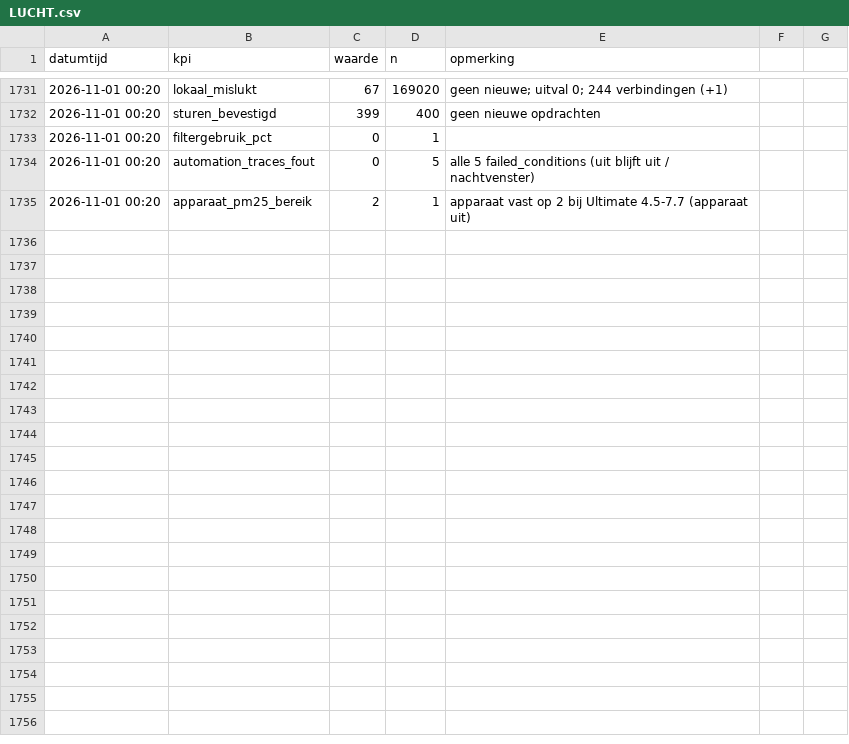
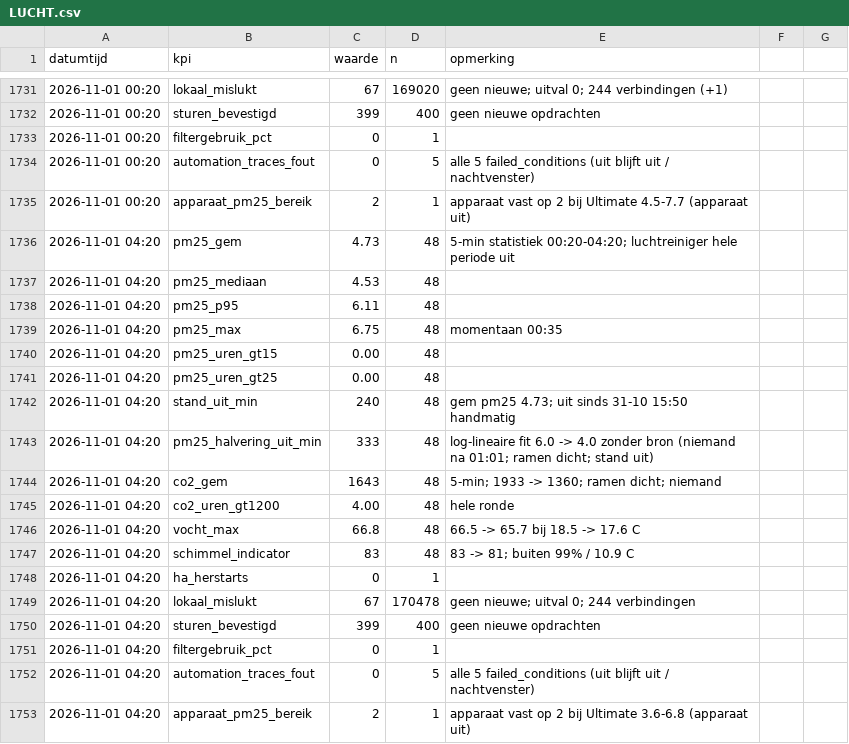
Before and after one commit to Roedie84/Energy-Management-System, a CSV file: LUCHT.csv, drawn as a sheet; only a part is shown, gaps mark what is left out.

```diff
--- a/LUCHT.csv
+++ b/LUCHT.csv
@@ -1735 +1735,19 @@ datumtijd,kpi,waarde,n,opmerking
 2026-11-01 00:20,apparaat_pm25_bereik,2,1,apparaat vast op 2 bij Ultimate 4.5-7.7 (apparaat uit)
+2026-11-01 04:20,pm25_gem,4.73,48,5-min statistiek 00:20-04:20; luchtreiniger hele periode uit
+2026-11-01 04:20,pm25_mediaan,4.53,48,
+2026-11-01 04:20,pm25_p95,6.11,48,
+2026-11-01 04:20,pm25_max,6.75,48,momentaan 00:35
+2026-11-01 04:20,pm25_uren_gt15,0.00,48,
+2026-11-01 04:20,pm25_uren_gt25,0.00,48,
+2026-11-01 04:20,stand_uit_min,240,48,gem pm25 4.73; uit sinds 31-10 15:50 handmatig
+2026-11-01 04:20,pm25_halvering_uit_min,333,48,log-lineaire fit 6.0 -> 4.0 zonder bron (niemand na 01:01; ramen dicht; stand uit)
+2026-11-01 04:20,co2_gem,1643,48,5-min; 1933 -> 1360; ramen dicht; niemand
+2026-11-01 04:20,co2_uren_gt1200,4.00,48,hele ronde
+2026-11-01 04:20,vocht_max,66.8,48,66.5 -> 65.7 bij 18.5 -> 17.6 C
+2026-11-01 04:20,schimmel_indicator,83,48,83 -> 81; buiten 99% / 10.9 C
+2026-11-01 04:20,ha_herstarts,0,1,
+2026-11-01 04:20,lokaal_mislukt,67,170478,geen nieuwe; uitval 0; 244 verbindingen
+2026-11-01 04:20,sturen_bevestigd,399,400,geen nieuwe opdrachten
+2026-11-01 04:20,filtergebruik_pct,0,1,
+2026-11-01 04:20,automation_traces_fout,0,5,alle 5 failed_conditions (uit blijft uit / nachtvenster)
+2026-11-01 04:20,apparaat_pm25_bereik,2,1,apparaat vast op 2 bij Ultimate 3.6-6.8 (apparaat uit)
```
Also changed, not shown: 1 other file.
